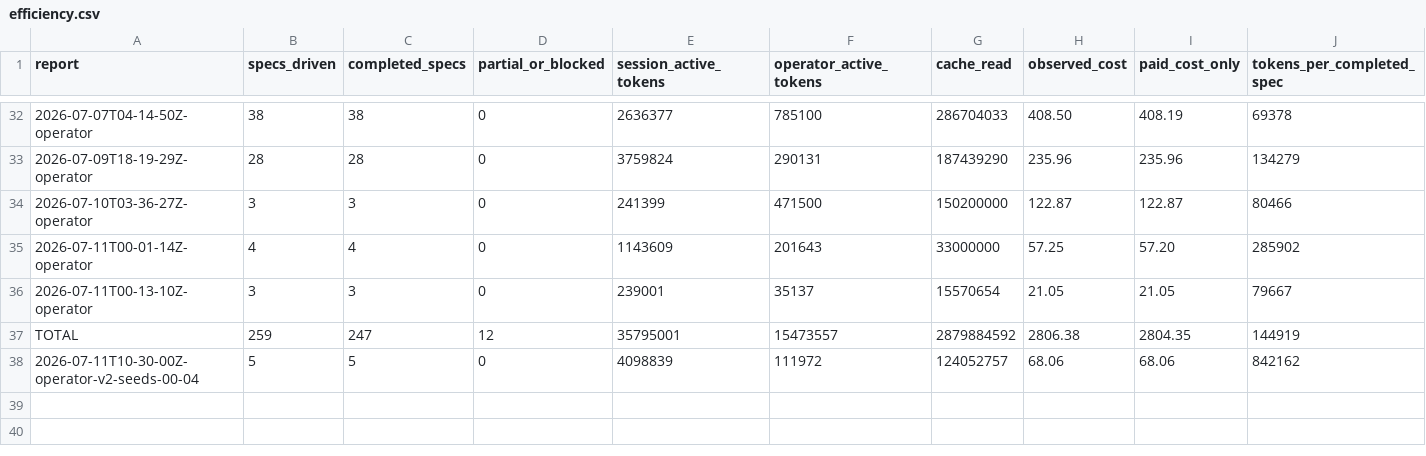
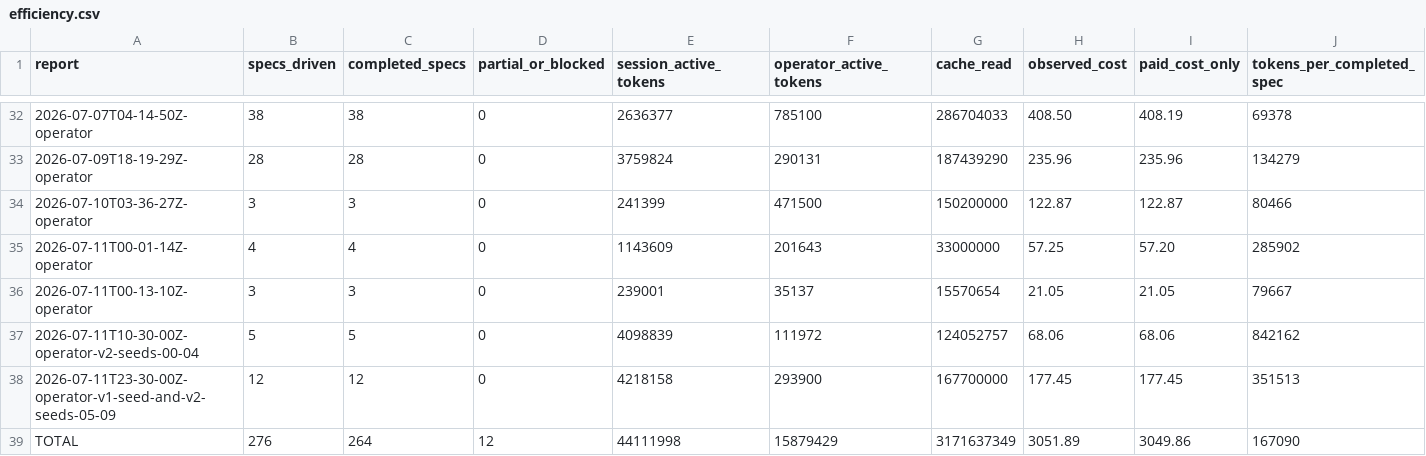
Before and after one commit to cbrenner04/jarvis, a CSV file: reports/efficiency.csv, drawn as a sheet; only a part is shown, gaps mark what is left out; removed rows and columns are numbered as before the commit, all else as after; rows hold the shown columns only; the diff names each change by its address in the sheet, - before the commit and + after, or states it on an @@ line.

```diff
--- a/reports/efficiency.csv
+++ b/reports/efficiency.csv
-row 37: TOTAL | 259 | 247 | 12 | 35795001 | 15473557 | 2879884592 | 2806.38 | 2804.35 | 144919
+row 38: 2026-07-11T23-30-00Z-operator-v1-seed-and-v2-seeds-05-09 | 12 | 12 | 0 | 4218158 | 293900 | 167700000 | 177.45 | 177.45 | 351513
+row 39: TOTAL | 276 | 264 | 12 | 44111998 | 15879429 | 3171637349 | 3051.89 | 3049.86 | 167090
```
Also changed, not shown: reports/operator-costs.csv, reports/operator-outcomes.csv, 3 other files.
